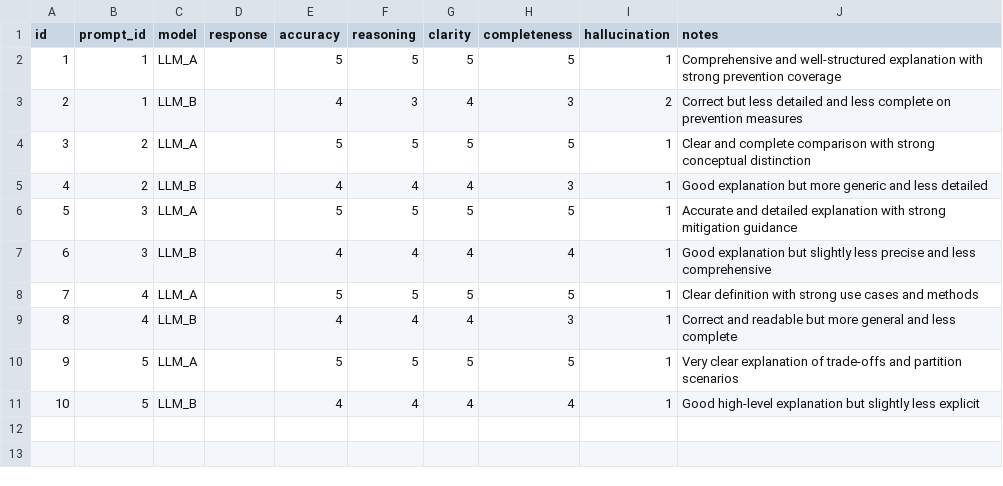
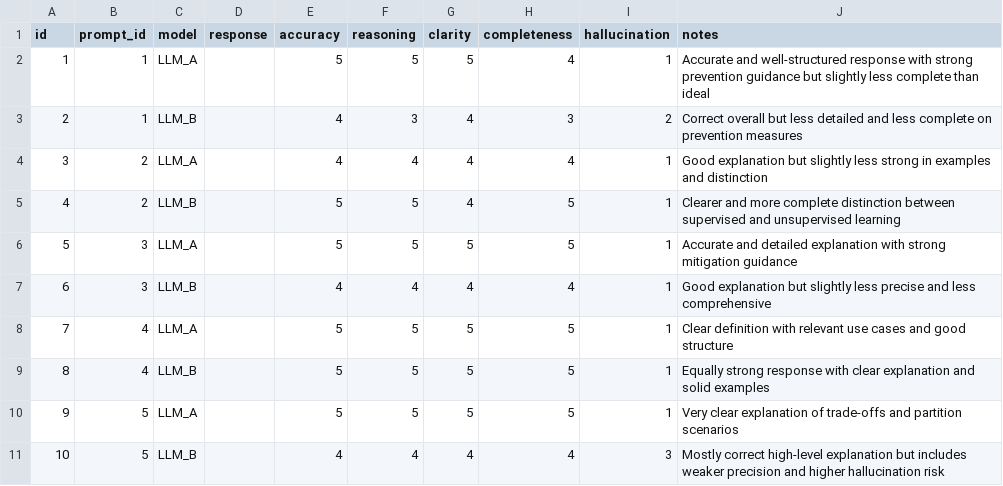
Before and after one commit to ginardi/llm-response-evaluator, a CSV file: evaluations/evaluation_template.csv, drawn as a sheet.

Commit message:
Final version: LLM evaluation pipeline with structured scoring, prompt-level comparison and report generation

```diff
--- a/evaluations/evaluation_template.csv
+++ b/evaluations/evaluation_template.csv
@@ -1,11 +1,11 @@
 id,prompt_id,model,response,accuracy,reasoning,clarity,completeness,hallucination,notes
-1,1,LLM_A,,5,5,5,5,1,Comprehensive and well-structured explanation with strong prevention coverage
-2,1,LLM_B,,4,3,4,3,2,Correct but less detailed and less complete on prevention measures
-3,2,LLM_A,,5,5,5,5,1,Clear and complete comparison with strong conceptual distinction
-4,2,LLM_B,,4,4,4,3,1,Good explanation but more generic and less detailed
+1,1,LLM_A,,5,5,5,4,1,Accurate and well-structured response with strong prevention guidance but slightly less complete than ideal
+2,1,LLM_B,,4,3,4,3,2,Correct overall but less detailed and less complete on prevention measures
+3,2,LLM_A,,4,4,4,4,1,Good explanation but slightly less strong in examples and distinction
+4,2,LLM_B,,5,5,4,5,1,Clearer and more complete distinction between supervised and unsupervised learning
 5,3,LLM_A,,5,5,5,5,1,Accurate and detailed explanation with strong mitigation guidance
 6,3,LLM_B,,4,4,4,4,1,Good explanation but slightly less precise and less comprehensive
-7,4,LLM_A,,5,5,5,5,1,Clear definition with strong use cases and methods
-8,4,LLM_B,,4,4,4,3,1,Correct and readable but more general and less complete
+7,4,LLM_A,,5,5,5,5,1,Clear definition with relevant use cases and good structure
+8,4,LLM_B,,5,5,5,5,1,Equally strong response with clear explanation and solid examples
 9,5,LLM_A,,5,5,5,5,1,Very clear explanation of trade-offs and partition scenarios
-10,5,LLM_B,,4,4,4,4,1,Good high-level explanation but slightly less explicit
+10,5,LLM_B,,4,4,4,4,3,Mostly correct high-level explanation but includes weaker precision and higher hallucination risk
```
Also changed, not shown: 3 other files.
